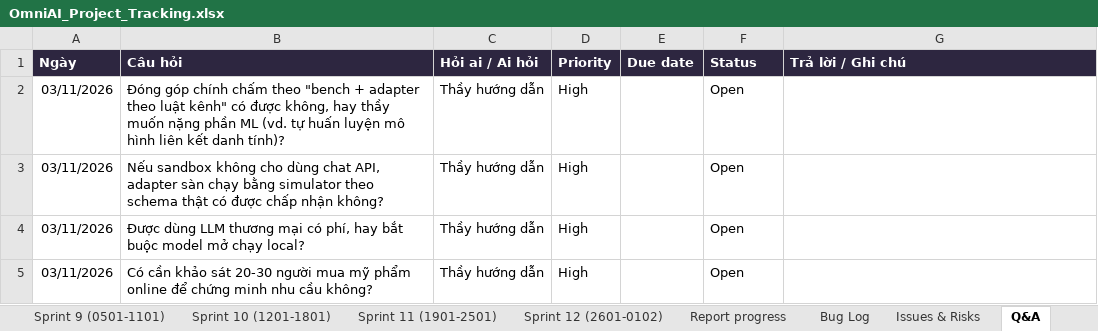
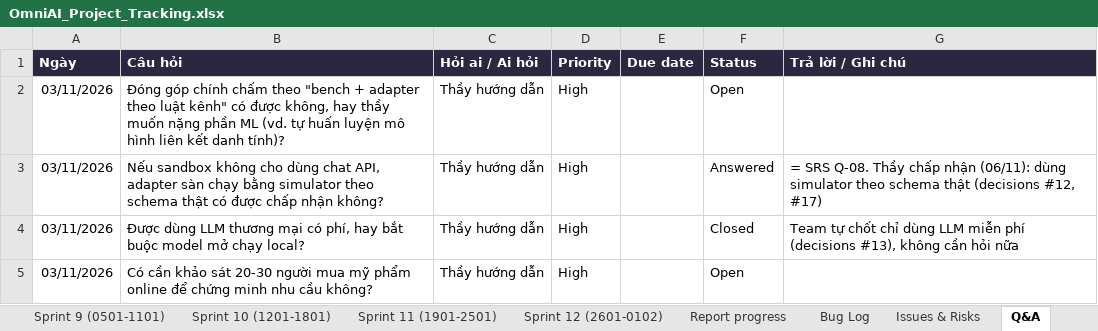
Before and after one commit to FresherTeamOmiAI/OmniAI, an Excel workbook: docs/tracking/OmniAI_Project_Tracking.xlsx, sheet Q&A, drawn as a sheet; values as stored, in another font and other column widths than the file's, no borders; formulas without a stored value are shown as written; the diff names each change by its address in the sheet, - before the commit and + after, or states it on an @@ line.

Commit message:
docs: thầy chấp nhận simulator (Q-08), cập nhật Excel S0-S1 [T-01.5] (#179)
* chore(tracking): cập nhật Excel theo kết quả S0-S1, thêm 4 rủi ro mới [T-01.5]

* docs(srs): thầy chấp nhận simulator theo schema thật, chốt Q-08 [T-01.5]

```diff
--- a/docs/tracking/OmniAI_Project_Tracking.xlsx (sheet Q&A)
+++ b/docs/tracking/OmniAI_Project_Tracking.xlsx (sheet Q&A)
-F3 (Status): Open
+F3 (Status): Answered
-G3 (Trả lời / Ghi chú): (empty)
+G3 (Trả lời / Ghi chú): = SRS Q-08. Thầy chấp nhận (06/11): dùng simulator theo schema thật (decisions #12, #17)
-F4 (Status): Open
+F4 (Status): Closed
-G4 (Trả lời / Ghi chú): (empty)
+G4 (Trả lời / Ghi chú): Team tự chốt chỉ dùng LLM miễn phí (decisions #13), không cần hỏi nữa
```
Also changed, not shown: sheet Effort, sheet Sprint 0 (0311-0911), sheet Sprint 1 (1011-1611), sheet Issues & Risks, sheet Product Backlog (US), sheet Task of WBS, 14 more sheets, 4 other files.
